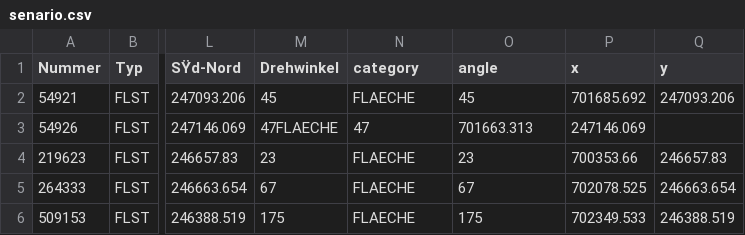
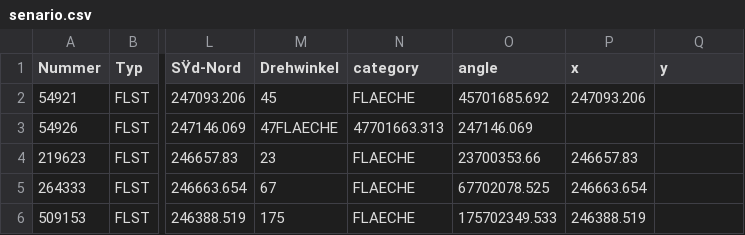
Before and after one commit to lisasoft/gt-rnd, a CSV file: prototype/face/data/senario.csv, drawn as a sheet; only a part is shown, gaps mark what is left out; the diff names each change by its address in the sheet, - before the commit and + after, or states it on an @@ line.

```diff
--- a/prototype/face/data/senario.csv
+++ b/prototype/face/data/senario.csv
-O2 (angle): 45
+O2 (angle): 45701685.692
-P2 (x): 701685.692
+P2 (x): 247093.206
-Q2 (y): 247093.206
+Q2 (y): (empty)
-N3 (category): 47
+N3 (category): 47701663.313
-O3 (angle): 701663.313
+O3 (angle): 247146.069
-P3 (x): 247146.069
+P3 (x): (empty)
-O4 (angle): 23
+O4 (angle): 23700353.66
-P4 (x): 700353.66
+P4 (x): 246657.83
-Q4 (y): 246657.83
+Q4 (y): (empty)
-O5 (angle): 67
+O5 (angle): 67702078.525
-P5 (x): 702078.525
+P5 (x): 246663.654
-Q5 (y): 246663.654
+Q5 (y): (empty)
-O6 (angle): 175
+O6 (angle): 175702349.533
-P6 (x): 702349.533
+P6 (x): 246388.519
-Q6 (y): 246388.519
+Q6 (y): (empty)
```
Also changed, not shown: 2 other files.
